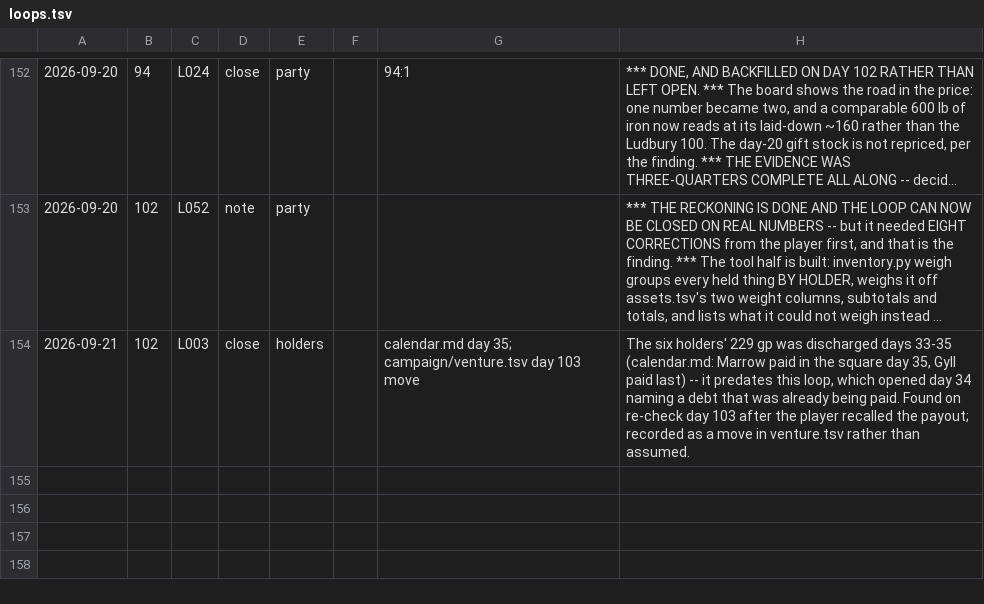
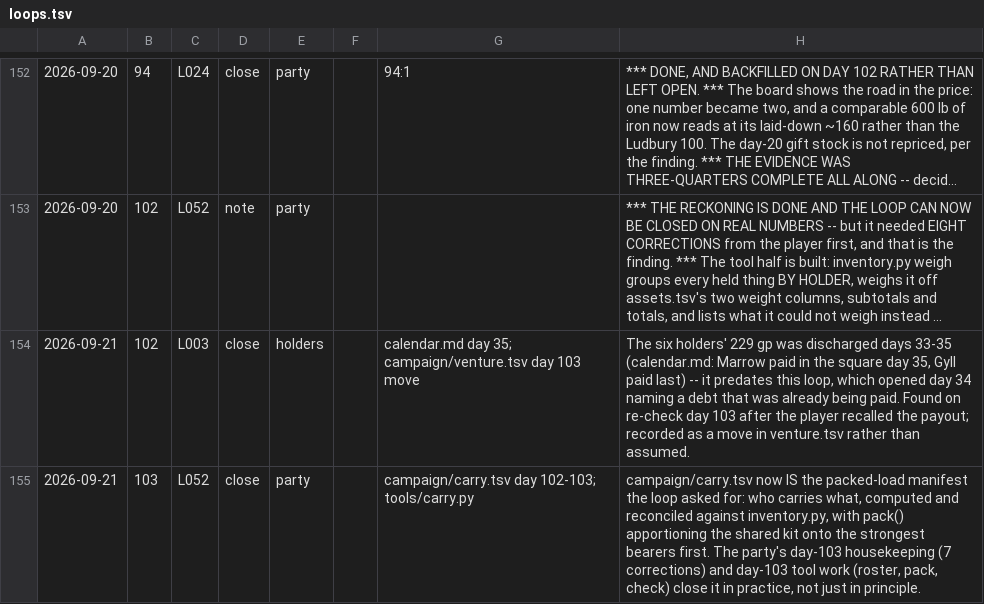
Before and after one commit to dllahr/claude_playing_advanced_dungeons_and_dragons_1st_edition, a TSV file: campaign/loops.tsv, drawn as a sheet; only a part is shown, gaps mark what is left out; long unchanged cells end in …; the diff names each change by its address in the sheet, - before the commit and + after, or states it on an @@ line.

```diff
--- a/campaign/loops.tsv
+++ b/campaign/loops.tsv
+row 155: 2026-09-21 | 103 | L052 | close | party |  | campaign/carry.tsv day 102-103; tools/carry.py | campaign/carry.tsv now IS the packed-load manifest the loop asked for: who carries what, computed and reconciled against inventory.py, with pack() apportioning the shared kit onto the strongest bearers first. The party's day-103 housekeeping (7 corrections) and day-103 tool work (roster, pack, check) close it in practice, not just in principle.
```
Also changed, not shown: campaign/availability.tsv, campaign/days.tsv, 1 other file.
